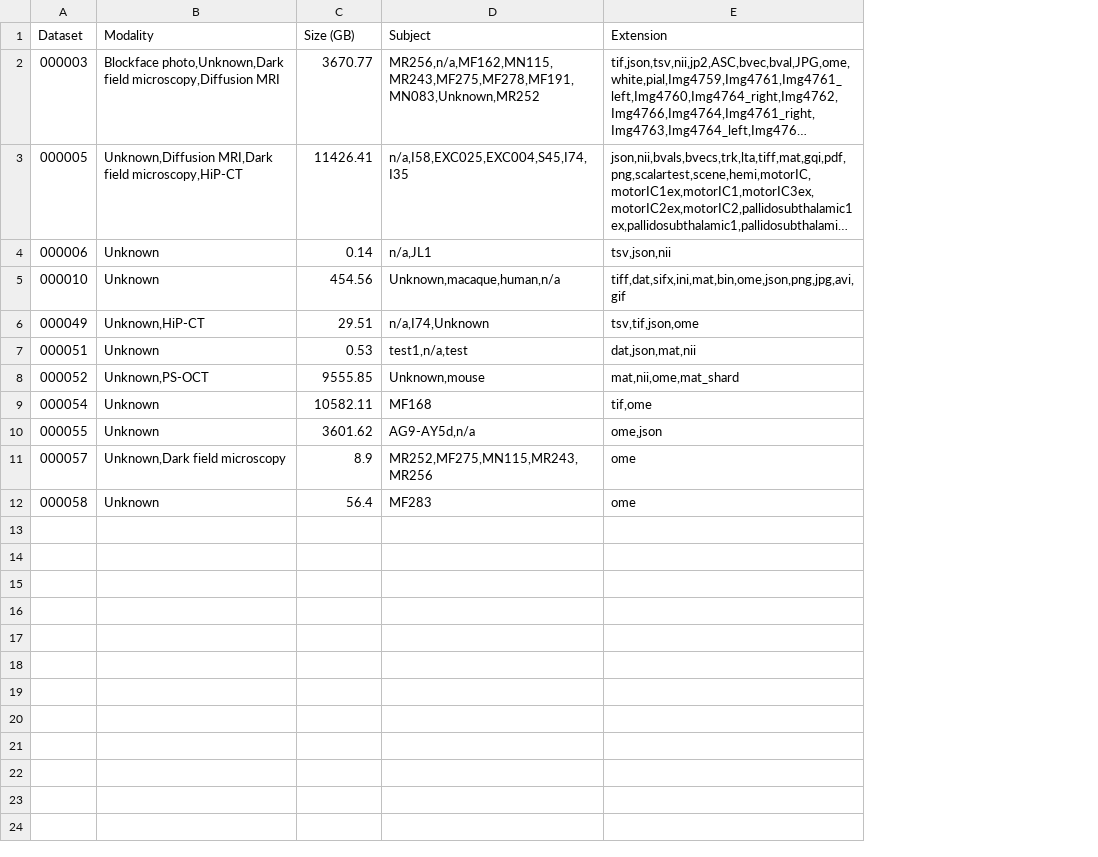
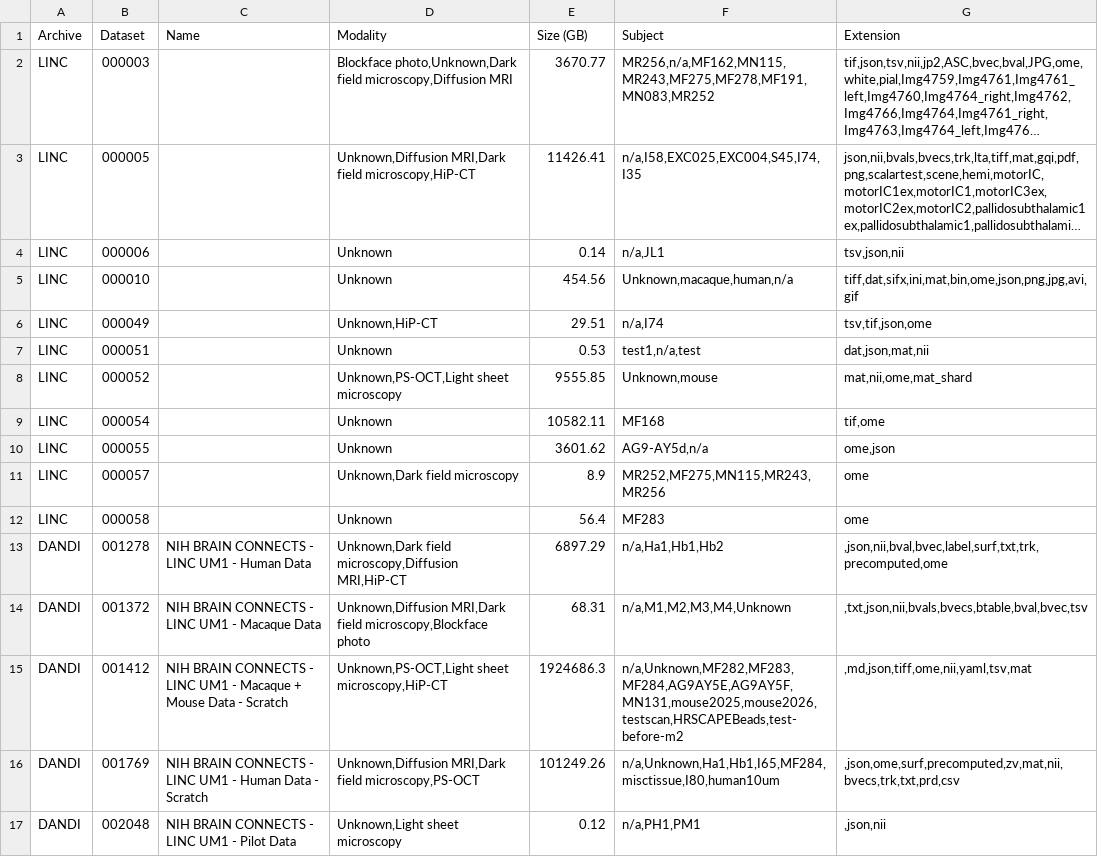
Before and after one commit to kabilar/linc-dashboard, a CSV file: static/lincbrain_datasets.csv, drawn as a sheet; long unchanged cells end in …; addresses are those after the commit; the diff names each change by its address in the sheet, - before the commit and + after, or states it on an @@ line.

```diff
--- a/static/lincbrain_datasets.csv
+++ b/static/lincbrain_datasets.csv
+column A (Archive), rows 2-12: all LINC
+column C (Name), empty
-F2 (Subject): MR256,n/a,MF162,MN115,MR243,MF275,MF278,MF191,MN083,Unknown,MR252
+F2 (Subject): MR256,n/a,MF162,MN115,MR243,MF275,MF278,MF191,MN083,MR252
-F6 (Subject): n/a,I74,Unknown
+F6 (Subject): n/a,I74
-D8 (Modality): Unknown,PS-OCT
+D8 (Modality): Unknown,PS-OCT,Light sheet microscopy
+row 13: DANDI | 001278 | NIH BRAIN CONNECTS - LINC UM1 - Human Data | Unknown,Dark field microscopy,Diffusion MRI,HiP-CT | 6897.29 | n/a,Ha1,Hb1,Hb2 | ,json,nii,bval,bvec,label,surf,txt,trk,precomputed,ome
+row 14: DANDI | 001372 | NIH BRAIN CONNECTS - LINC UM1 - Macaque Data | Unknown,Diffusion MRI,Dark field microscopy,Blockface photo | 68.31 | n/a,M1,M2,M3,M4,Unknown | ,txt,json,nii,bvals,bvecs,btable,bval,bvec,tsv
+row 15: DANDI | 001412 | NIH BRAIN CONNECTS - LINC UM1 - Macaque + Mouse Data - Scratch | Unknown,PS-OCT,Light sheet microscopy,HiP-CT | 1924686.3 | n/a,Unknown,MF282,MF283,MF284,AG9AY5E,AG9AY5F,MN131,mouse2025,mouse2026,testscan,HRSCAPEBeads,test-before-m2 | ,md,json,tiff,ome,nii,yaml,tsv,mat
+row 16: DANDI | 001769 | NIH BRAIN CONNECTS - LINC UM1 - Human Data - Scratch | Unknown,Diffusion MRI,Dark field microscopy,PS-OCT | 101249.26 | n/a,Unknown,Ha1,Hb1,I65,MF284,misctissue,I80,human10um | ,json,ome,surf,precomputed,zv,mat,nii,bvecs,trk,txt,prd,csv
+row 17: DANDI | 002048 | NIH BRAIN CONNECTS - LINC UM1 - Pilot Data | Unknown,Light sheet microscopy | 0.12 | n/a,PH1,PM1 | ,json,nii
```
Also changed, not shown: static/lincbrain_modalities.csv, 4 other files.
